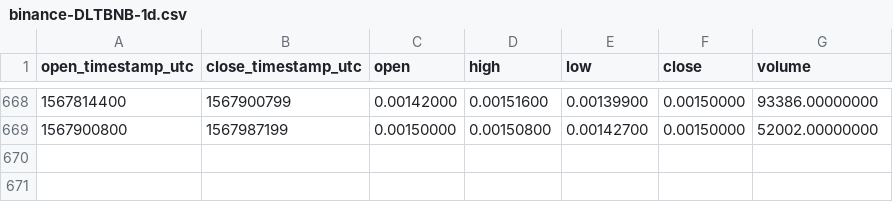
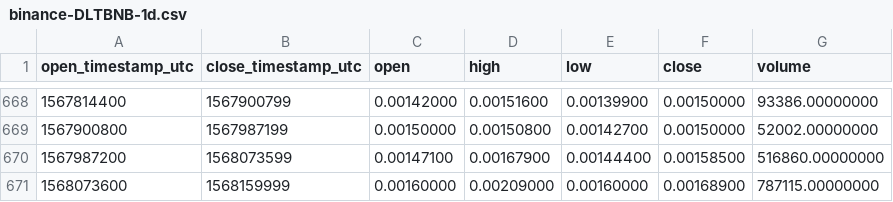
Before and after one commit to cryptobigbro/binance-DLTBNB, a CSV file: binance-DLTBNB-1d.csv, drawn as a sheet; only a part is shown, gaps mark what is left out; the diff names each change by its address in the sheet, - before the commit and + after, or states it on an @@ line.

Commit message:
Update OHLCV data.

```diff
--- a/binance-DLTBNB-1d.csv
+++ b/binance-DLTBNB-1d.csv
+row 670: 1567987200 | 1568073599 | 0.00147100 | 0.00167900 | 0.00144400 | 0.00158500 | 516860.00000000
+row 671: 1568073600 | 1568159999 | 0.00160000 | 0.00209000 | 0.00160000 | 0.00168900 | 787115.00000000
```
Also changed, not shown: 1 other file.
